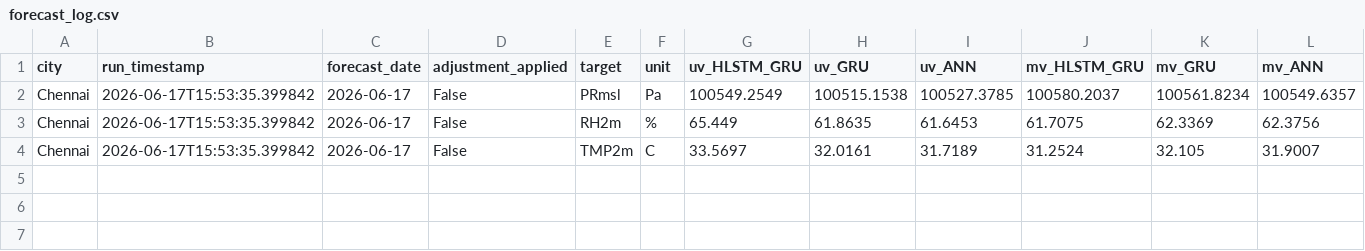
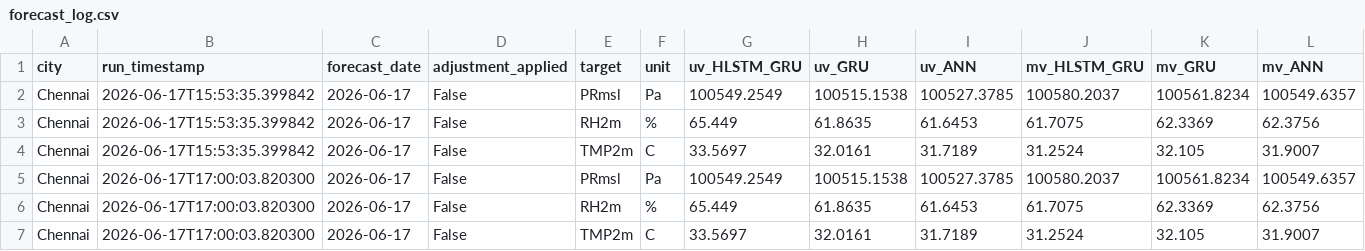
Before and after one commit to souravk03/openmeteo-live-forecast, a CSV file: data/om/Chennai/logs/forecast_log.csv, drawn as a sheet; only a part is shown; rows hold the shown columns only; the diff names each change by its address in the sheet, - before the commit and + after, or states it on an @@ line.

Commit message:
[Chennai] forecast_log.csv 2026-06-17

```diff
--- a/data/om/Chennai/logs/forecast_log.csv
+++ b/data/om/Chennai/logs/forecast_log.csv
+row 5: Chennai | 2026-06-17T17:00:03.820300 | 2026-06-17 | False | PRmsl | Pa | 100549.2549 | 100515.1538 | 100527.3785 | 100580.2037 | 100561.8234 | 100549.6357
+row 6: Chennai | 2026-06-17T17:00:03.820300 | 2026-06-17 | False | RH2m | % | 65.449 | 61.8635 | 61.6453 | 61.7075 | 62.3369 | 62.3756
+row 7: Chennai | 2026-06-17T17:00:03.820300 | 2026-06-17 | False | TMP2m | C | 33.5697 | 32.0161 | 31.7189 | 31.2524 | 32.105 | 31.9007
```
